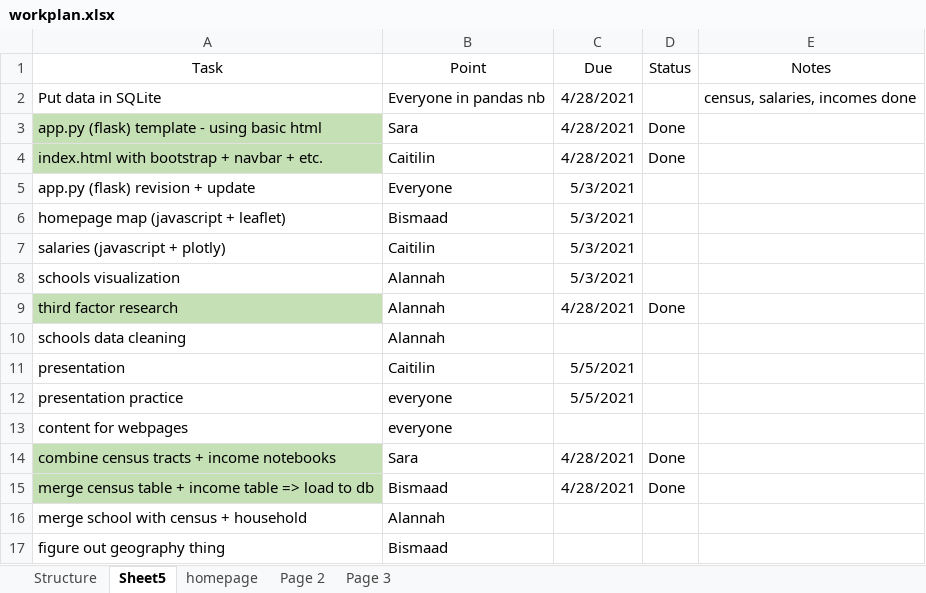
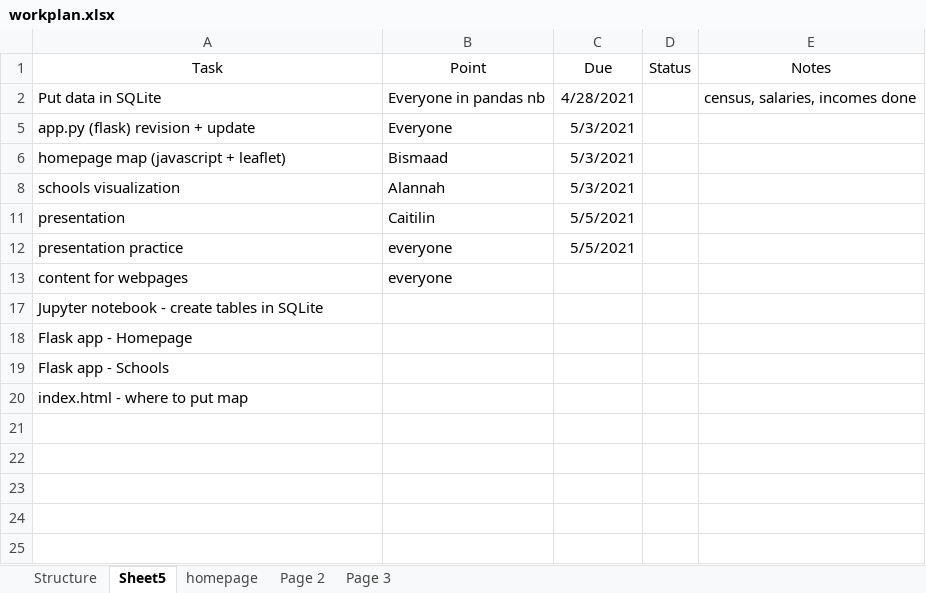
Before and after one commit to caitbeatty/project2, an Excel workbook: workplan.xlsx, sheet Sheet5, drawn as a sheet; values as stored, in another font and other column widths than the file's, no borders; removed rows and columns are numbered as before the commit, all else as after; the diff names each change by its address in the sheet, - before the commit and + after, or states it on an @@ line.

Commit message:
workplan revised

```diff
--- a/workplan.xlsx (sheet Sheet5)
+++ b/workplan.xlsx (sheet Sheet5)
@@ row 3 hidden: app.py (flask) template - using basic html | Sara | 4/28/2021 | Done @@
@@ row 4 hidden: index.html with bootstrap + navbar + etc. | Caitilin | 4/28/2021 | Done @@
-row 7: salaries (javascript + plotly) | Caitilin | 5/3/2021
@@ row 9 hidden: third factor research | Alannah | 4/28/2021 | Done @@
-row 10: schools data cleaning | Alannah
@@ row 14 hidden: combine census tracts + income notebooks | Sara | 4/28/2021 | Done @@
@@ row 15 hidden: merge census table + income table => load to db | Bismaad | 4/28/2021 | Done @@
-row 16: merge school with census + household | Alannah
-row 17: figure out geography thing | Bismaad
+row 17: Jupyter notebook - create tables in SQLite
+row 18: Flask app - Homepage
+row 19: Flask app - Schools
+row 20: index.html - where to put map
```
Also changed, not shown: hidden cells, 2 other files.
